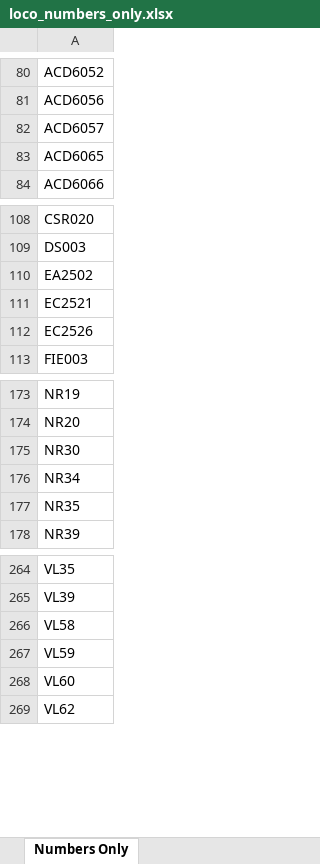
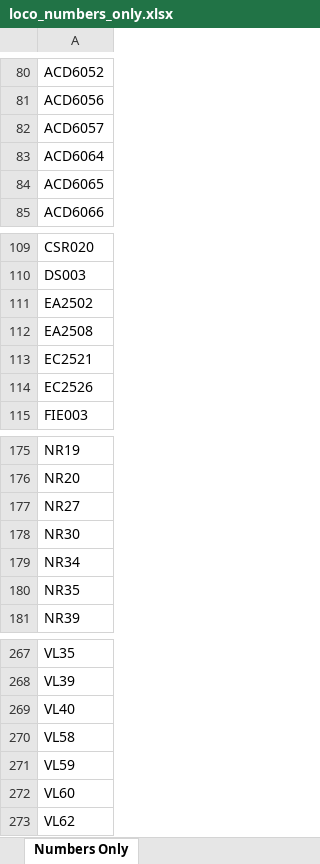
Before and after one commit to grahame21/railops-backend, an Excel workbook: static/downloads/loco_numbers_only.xlsx, sheet Numbers Only, drawn as a sheet; only a part is shown, gaps mark what is left out; values as stored, in another font and other column widths than the file's, no borders; the diff names each change by its address in the sheet, - before the commit and + after, or states it on an @@ line.

```diff
--- a/static/downloads/loco_numbers_only.xlsx (sheet Numbers Only)
+++ b/static/downloads/loco_numbers_only.xlsx (sheet Numbers Only)
+row 83: ACD6064
+row 112: EA2508
+row 177: NR27
+row 269: VL40
```
Also changed, not shown: static/downloads/loco_database.xlsx, 11 other files.
